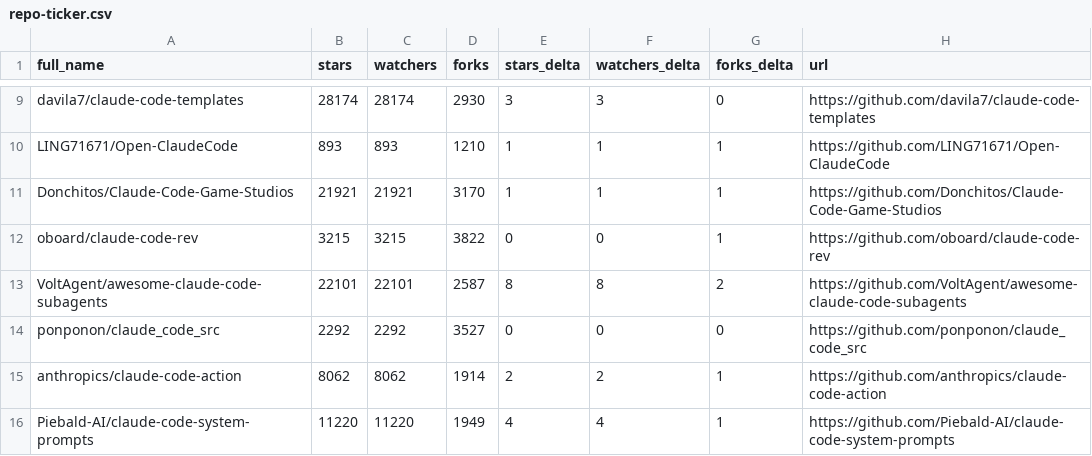
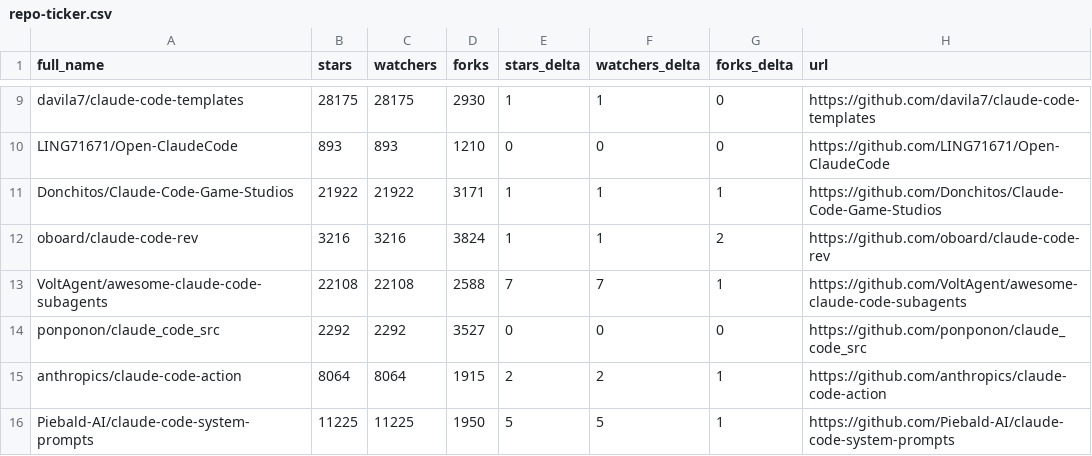
Before and after one commit to bobitluo/awesome-claude-code, a CSV file: data/repo-ticker.csv, drawn as a sheet; only a part is shown, gaps mark what is left out; the diff covers the shown part only; the diff names each change by its address in the sheet, - before the commit and + after, or states it on an @@ line.

```diff
--- a/data/repo-ticker.csv
+++ b/data/repo-ticker.csv
-B9 (stars): 28174
+B9 (stars): 28175
-C9 (watchers): 28174
+C9 (watchers): 28175
-E9 (stars_delta): 3
+E9 (stars_delta): 1
-F9 (watchers_delta): 3
+F9 (watchers_delta): 1
-E10 (stars_delta): 1
+E10 (stars_delta): 0
-F10 (watchers_delta): 1
+F10 (watchers_delta): 0
-G10 (forks_delta): 1
+G10 (forks_delta): 0
-B11 (stars): 21921
+B11 (stars): 21922
-C11 (watchers): 21921
+C11 (watchers): 21922
-D11 (forks): 3170
+D11 (forks): 3171
-B12 (stars): 3215
+B12 (stars): 3216
-C12 (watchers): 3215
+C12 (watchers): 3216
-D12 (forks): 3822
+D12 (forks): 3824
-E12 (stars_delta): 0
+E12 (stars_delta): 1
-F12 (watchers_delta): 0
+F12 (watchers_delta): 1
-G12 (forks_delta): 1
+G12 (forks_delta): 2
-B13 (stars): 22101
+B13 (stars): 22108
-C13 (watchers): 22101
+C13 (watchers): 22108
-D13 (forks): 2587
+D13 (forks): 2588
-E13 (stars_delta): 8
+E13 (stars_delta): 7
-F13 (watchers_delta): 8
+F13 (watchers_delta): 7
-G13 (forks_delta): 2
+G13 (forks_delta): 1
-B15 (stars): 8062
+B15 (stars): 8064
-C15 (watchers): 8062
+C15 (watchers): 8064
-D15 (forks): 1914
+D15 (forks): 1915
-B16 (stars): 11220
+B16 (stars): 11225
-C16 (watchers): 11220
+C16 (watchers): 11225
-D16 (forks): 1949
+D16 (forks): 1950
-E16 (stars_delta): 4
+E16 (stars_delta): 5
-F16 (watchers_delta): 4
+F16 (watchers_delta): 5
```
Also changed, not shown: 3 moved rows and 167 edited cells elsewhere in this file, 4 other files.
